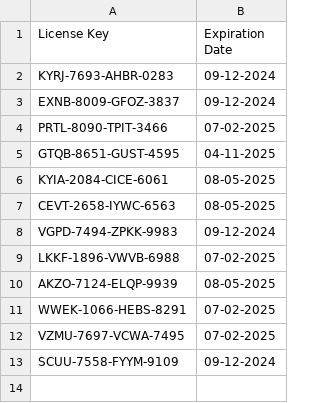
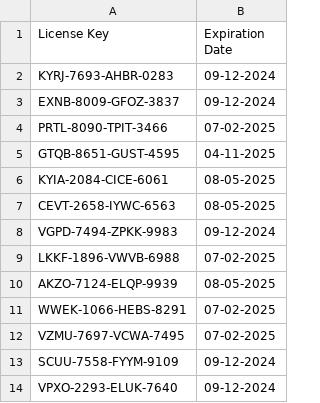
Before and after one commit to Nayush29/Gym-manager, a CSV file: License_keys.csv, drawn as a sheet.

Commit message:
Add new license key

```diff
--- a/License_keys.csv
+++ b/License_keys.csv
@@ -13 +13,2 @@ VZMU-7697-VCWA-7495,07-02-2025
 SCUU-7558-FYYM-9109,09-12-2024
+VPXO-2293-ELUK-7640,09-12-2024
```
